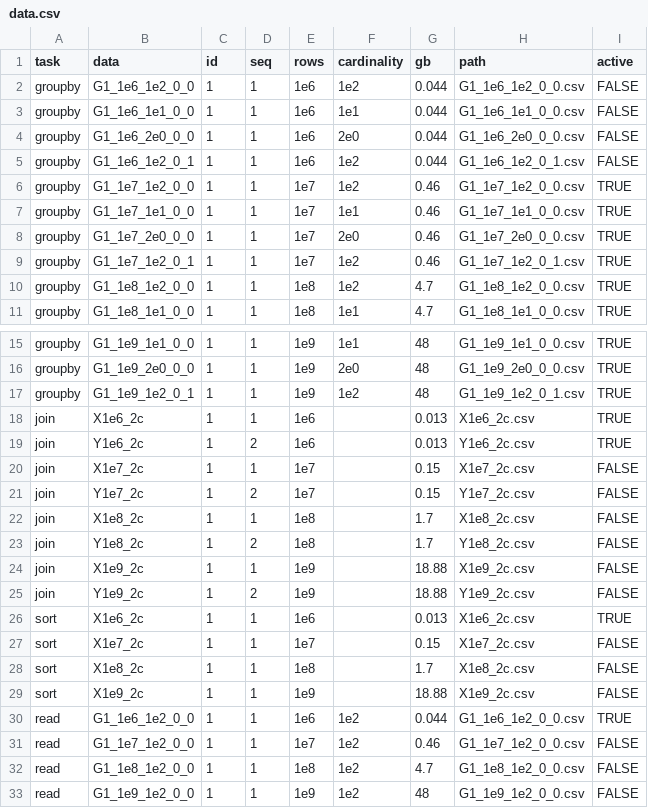
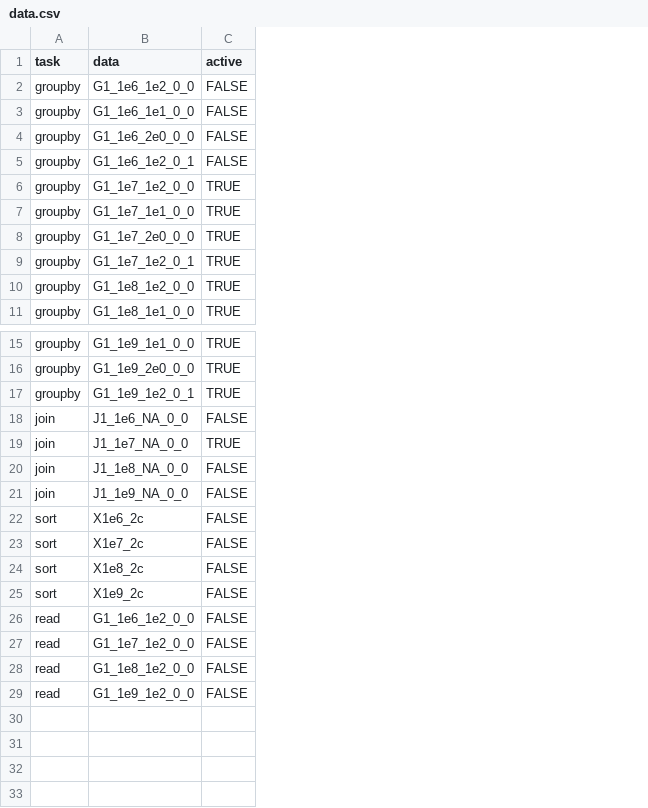
Before and after one commit to h2oai/db-benchmark, a CSV file: data.csv, drawn as a sheet; only a part is shown, gaps mark what is left out; removed rows and columns are numbered as before the commit, all else as after; the diff names each change by its address in the sheet, - before the commit and + after, or states it on an @@ line.

Commit message:
initial works towards extending join

```diff
--- a/data.csv
+++ b/data.csv
-column C (id), rows 2-11: all 1; rows 15-19: all 1; row 22: 1; row 24: 1; rows 26-33: all 1
-column D (seq), rows 2-11: all 1; rows 15-19: 1 | 1 | 1 | 1 | 2; row 22: 1; row 24: 1; rows 26-33: all 1
-column E (rows), rows 2-11: 1e6 | 1e6 | 1e6 | 1e6 | 1e7 | 1e7 | 1e7 | 1e7 | 1e8 | 1e8; rows 15-19: 1e9 | 1e9 | 1e9 | 1e6 | 1e6; row 22: 1e8; row 24: 1e9; rows 26-33: 1e6 | 1e7 | 1e8 | 1e9 | 1e6 | 1e7 | 1e8 | 1e9
-column F (cardinality), rows 2-11: 1e2 | 1e1 | 2e0 | 1e2 | 1e2 | 1e1 | 2e0 | 1e2 | 1e2 | 1e1; rows 15-17: 1e1 | 2e0 | 1e2; rows 30-33: all 1e2
-column G (gb), rows 2-11: 0.044 | 0.044 | 0.044 | 0.044 | 0.46 | 0.46 | 0.46 | 0.46 | 4.7 | 4.7; rows 15-19: 48 | 48 | 48 | 0.013 | 0.013; row 22: 1.7; row 24: 18.88; rows 26-33: 0.013 | 0.15 | 1.7 | 18.88 | 0.044 | 0.46 | 4.7 | 48
-column H (path), rows 2-11: G1_1e6_1e2_0_0.csv | G1_1e6_1e1_0_0.csv | G1_1e6_2e0_0_0.csv | G1_1e6_1e2_0_1.csv | G1_1e7_1e2_0_0.csv | G1_1e7_1e1_0_0.csv | G1_1e7_2e0_0_0.csv | G1_1e7_1e2_0_1.csv | G1_1e8_1e2_0_0.csv | G1_1e8_1e1_0_0.csv; rows 15-19: G1_1e9_1e1_0_0.csv | G1_1e9_2e0_0_0.csv | G1_1e9_1e2_0_1.csv | X1e6_2c.csv | Y1e6_2c.csv; row 22: X1e8_2c.csv; row 24: X1e9_2c.csv; rows 26-33: X1e6_2c.csv | X1e7_2c.csv | X1e8_2c.csv | X1e9_2c.csv | G1_1e6_1e2_0_0.csv | G1_1e7_1e2_0_0.csv | G1_1e8_1e2_0_0.csv | G1_1e9_1e2_0_0.csv
-B18 (data): X1e6_2c
+B18 (data): J1_1e6_NA_0_0
-C18 (active): TRUE
+C18 (active): FALSE
-B19 (data): Y1e6_2c
+B19 (data): J1_1e7_NA_0_0
-row 20: join | X1e7_2c | 1 | 1 | 1e7 |  | 0.15 | X1e7_2c.csv | FALSE
-row 21: join | Y1e7_2c | 1 | 2 | 1e7 |  | 0.15 | Y1e7_2c.csv | FALSE
-B20 (data): X1e8_2c
+B20 (data): J1_1e8_NA_0_0
-row 23: join | Y1e8_2c | 1 | 2 | 1e8 |  | 1.7 | Y1e8_2c.csv | FALSE
-B21 (data): X1e9_2c
+B21 (data): J1_1e9_NA_0_0
-row 25: join | Y1e9_2c | 1 | 2 | 1e9 |  | 18.88 | Y1e9_2c.csv | FALSE
-C22 (active): TRUE
+C22 (active): FALSE
-C26 (active): TRUE
+C26 (active): FALSE
```
Also changed, not shown: 4 other files.
